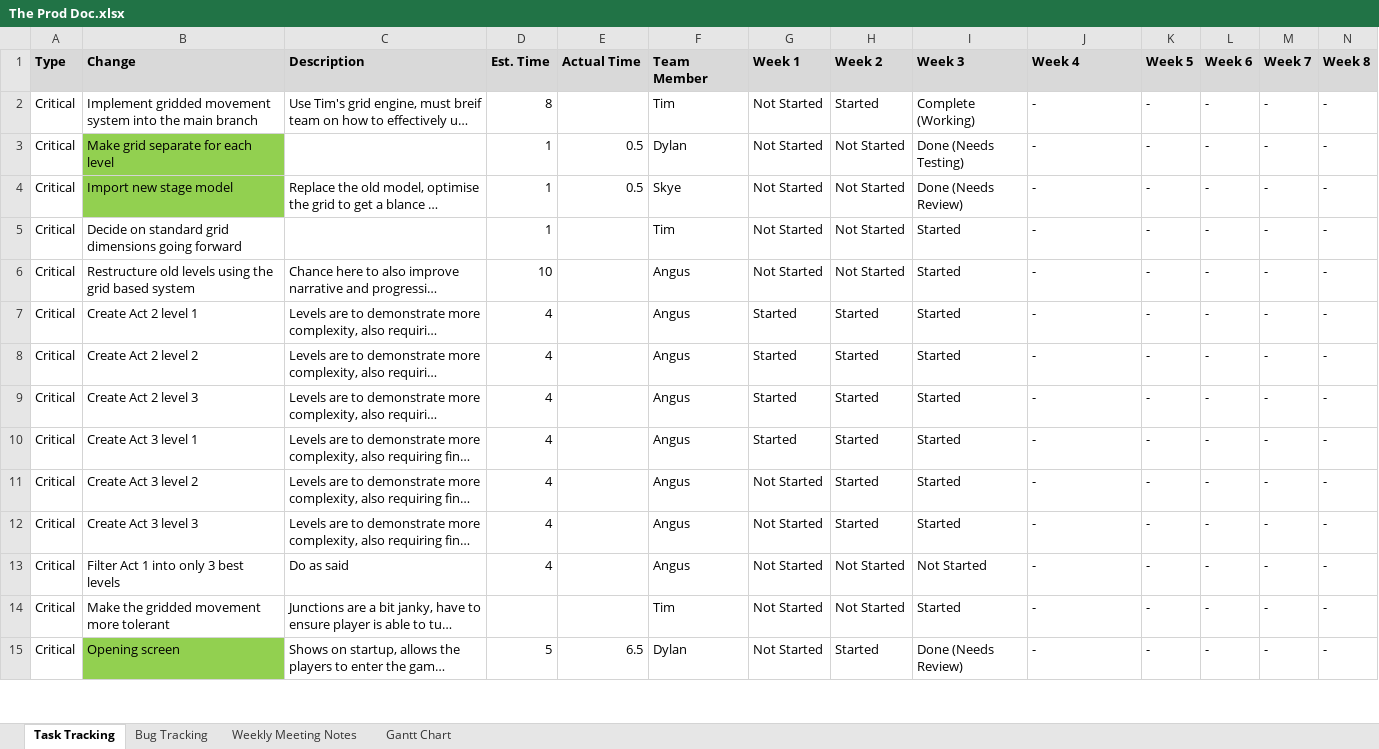
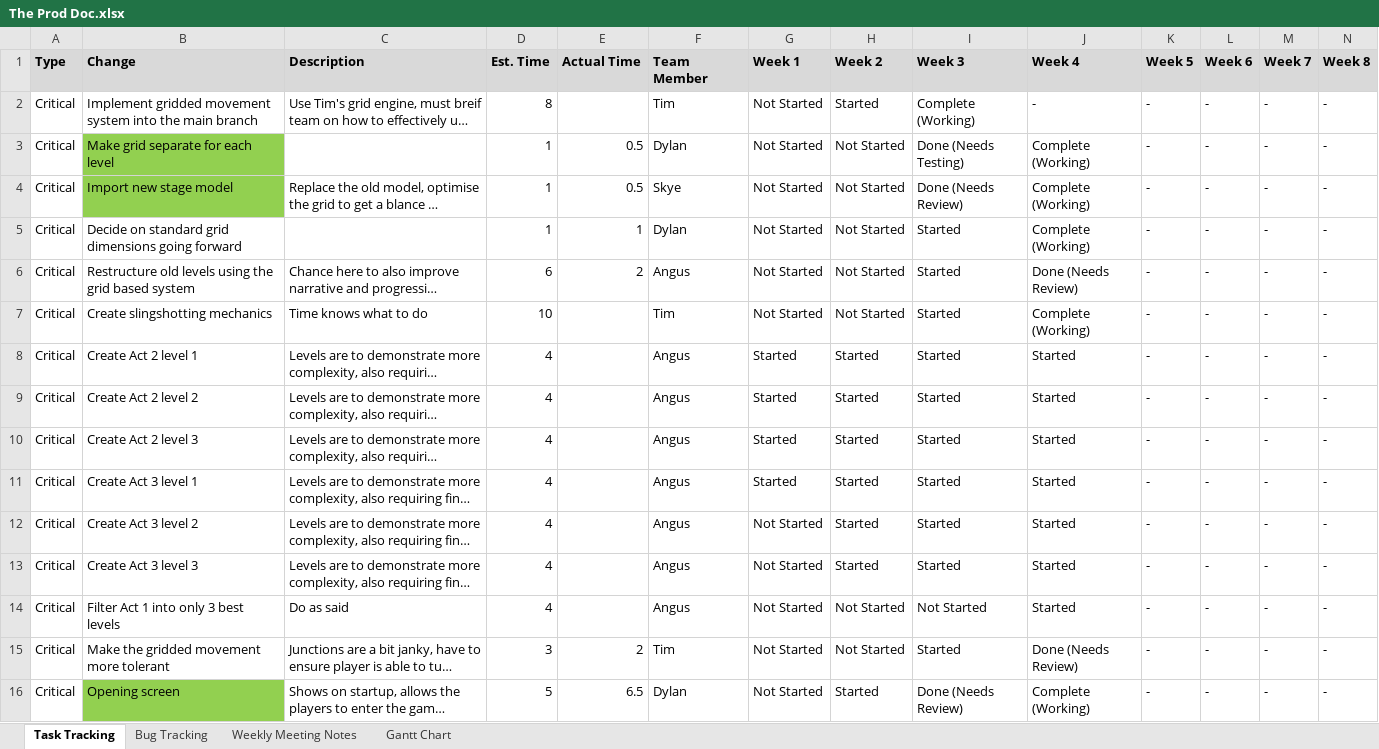
Before and after one commit to SpyraxianJ/strung-along, an Excel workbook: Admin Files/The Prod Doc.xlsx, sheet Task Tracking, drawn as a sheet; only a part is shown; long unchanged cells end in …; values as stored, in another font and other column widths than the file's, no borders; conditional formats not drawn; addresses are those after the commit; rows hold the shown columns only; the diff covers the shown part only; the diff names each change by its address in the sheet, - before the commit and + after, or states it on an @@ line.

Commit message:
prod doc update

```diff
--- a/Admin Files/The Prod Doc.xlsx (sheet Task Tracking)
+++ b/Admin Files/The Prod Doc.xlsx (sheet Task Tracking)
-J3:J5 (Week 4): -
+J3:J5 (Week 4): Complete (Working)
-E5 (Actual Time): (empty)
+E5 (Actual Time): 1
-F5 (Team Member): Tim
+F5 (Team Member): Dylan
-D6 (Est. Time): 10
+D6 (Est. Time): 6
-E6 (Actual Time): (empty)
+E6 (Actual Time): 2
-J6 (Week 4): -
+J6 (Week 4): Done (Needs Review)
+row 7: Critical | Create slingshotting mechanics | Time knows what to do | 10 |  | Tim | Not Started | Not Started | Started | Complete (Working) | - | - | - | -
-J8:J14 (Week 4): -
+J8:J14 (Week 4): Started
-D15 (Est. Time): (empty)
+D15 (Est. Time): 3
-E15 (Actual Time): (empty)
+E15 (Actual Time): 2
-J15 (Week 4): -
+J15 (Week 4): Done (Needs Review)
-J16 (Week 4): -
+J16 (Week 4): Complete (Working)
```
Also changed, not shown: 6 added rows and 14 edited cells elsewhere in this sheet, sheet Bug Tracking, sheet Weekly Meeting Notes.
